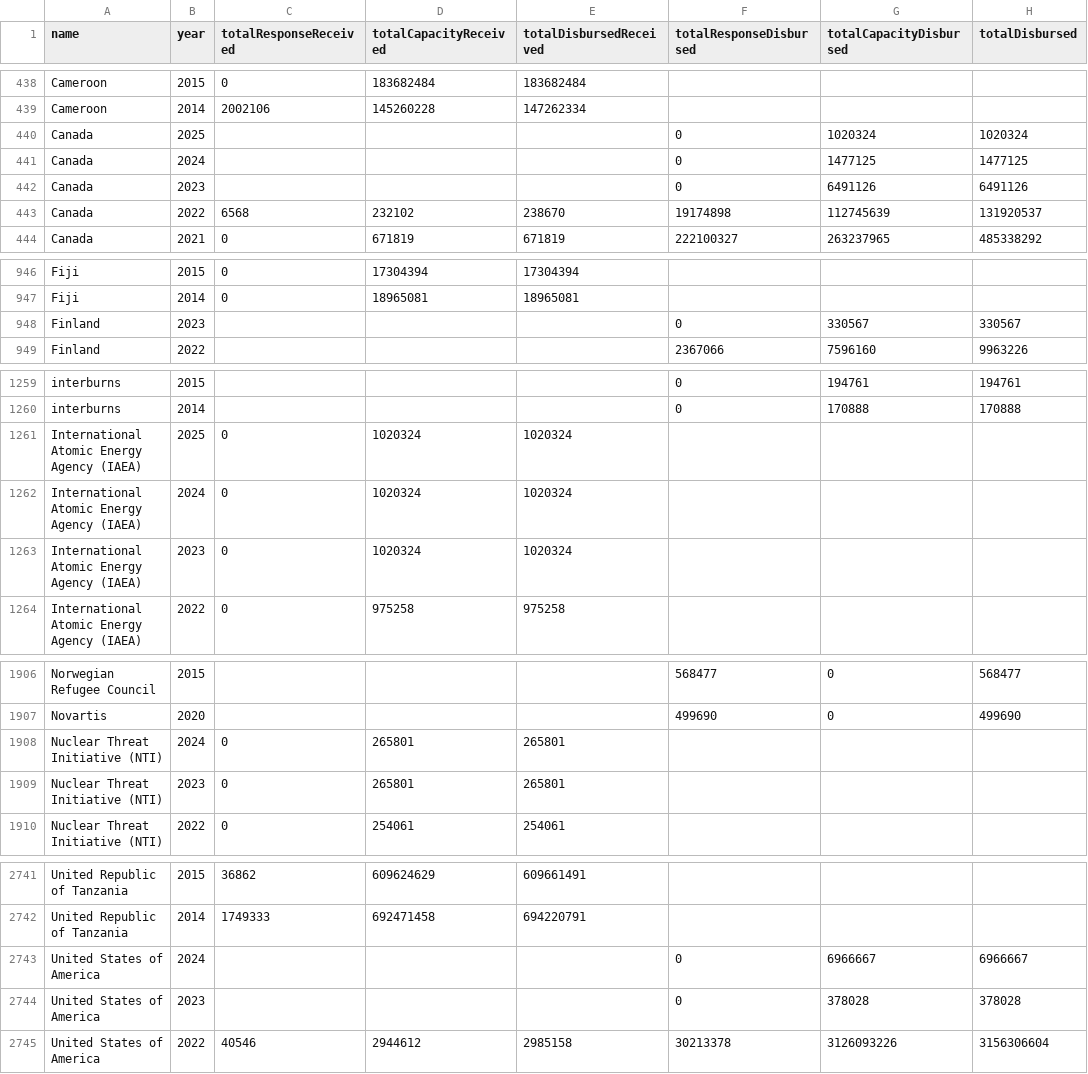
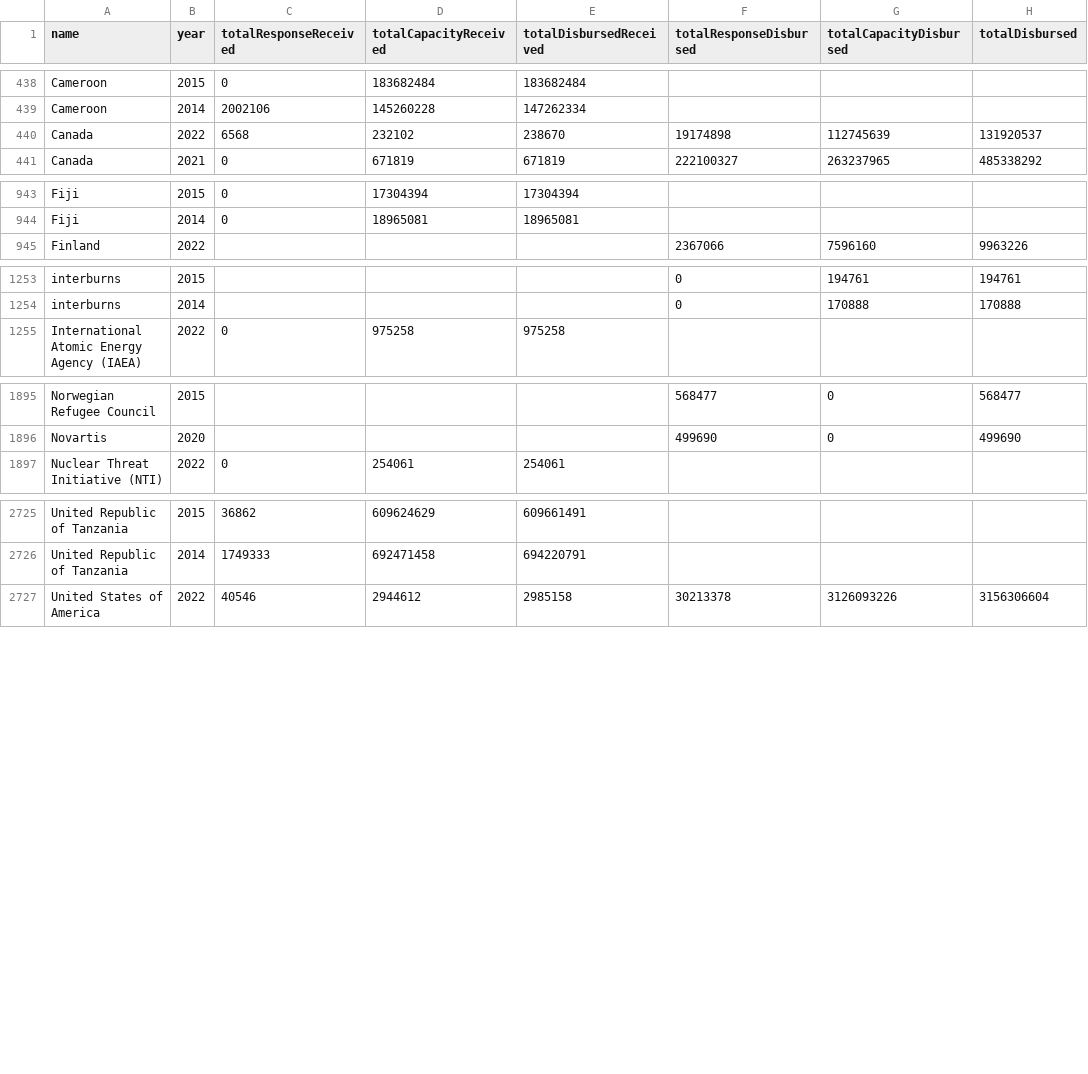
Before and after one commit to talus-analytics-bus/simple-tracking-2024, a CSV file: data/csv/received_and_disbursed.csv, drawn as a sheet; only a part is shown, gaps mark what is left out; the diff covers the shown part only.

```diff
--- a/data/csv/received_and_disbursed.csv
+++ b/data/csv/received_and_disbursed.csv
@@ -439,5 +439,2 @@ Cameroon,2015,0,183682484,183682484,,,
 Cameroon,2014,2002106,145260228,147262334,,,
-Canada,2025,,,,0,1020324,1020324
-Canada,2024,,,,0,1477125,1477125
-Canada,2023,,,,0,6491126,6491126
 Canada,2022,6568,232102,238670,19174898,112745639,131920537
@@ -947,3 +944,2 @@ Fiji,2015,0,17304394,17304394,,,
 Fiji,2014,0,18965081,18965081,,,
-Finland,2023,,,,0,330567,330567
 Finland,2022,,,,2367066,7596160,9963226
@@ -1260,5 +1254,2 @@ interburns,2015,,,,0,194761,194761
 interburns,2014,,,,0,170888,170888
-International Atomic Energy Agency (IAEA),2025,0,1020324,1020324,,,
-International Atomic Energy Agency (IAEA),2024,0,1020324,1020324,,,
-International Atomic Energy Agency (IAEA),2023,0,1020324,1020324,,,
 International Atomic Energy Agency (IAEA),2022,0,975258,975258,,,
@@ -1907,4 +1896,2 @@ Norwegian Refugee Council,2015,,,,568477,0,568477
 Novartis,2020,,,,499690,0,499690
-Nuclear Threat Initiative (NTI),2024,0,265801,265801,,,
-Nuclear Threat Initiative (NTI),2023,0,265801,265801,,,
 Nuclear Threat Initiative (NTI),2022,0,254061,254061,,,
@@ -2742,4 +2726,2 @@ United Republic of Tanzania,2015,36862,609624629,609661491,,,
 United Republic of Tanzania,2014,1749333,692471458,694220791,,,
-United States of America,2024,,,,0,6966667,6966667
-United States of America,2023,,,,0,378028,378028
 United States of America,2022,40546,2944612,2985158,30213378,3126093226,3156306604
```
Also changed, not shown: 9 removed rows elsewhere in this file, data/csv/global_received_and_disbursed.csv, data/csv/global_top_10_funders.csv, 11 other files.
